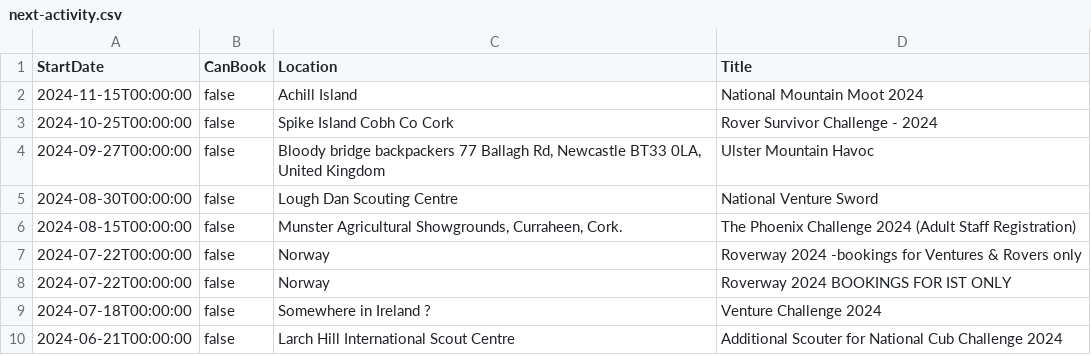
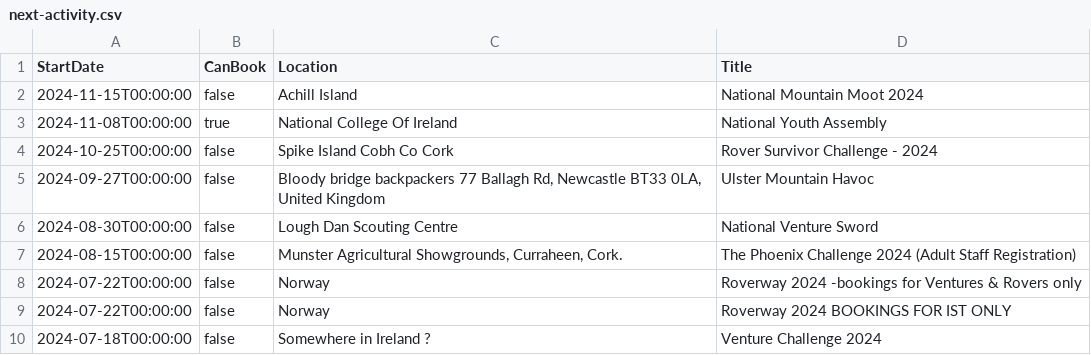
Before and after one commit to markmc/scouts-ie-training-schedule, a CSV file: next-activity.csv, drawn as a sheet; only a part is shown; the shorter side is filled out with more unchanged rows.

```diff
--- a/next-activity.csv
+++ b/next-activity.csv
@@ -2,2 +2,3 @@ StartDate,CanBook,Location,Title
 "2024-11-15T00:00:00",false,"Achill Island","National Mountain Moot 2024"
+"2024-11-08T00:00:00",true,"National College Of Ireland","National Youth Assembly"
 "2024-10-25T00:00:00",false,"Spike Island Cobh Co Cork","Rover Survivor Challenge - 2024"
```
Also changed, not shown: next-training.csv, 2 other files.
